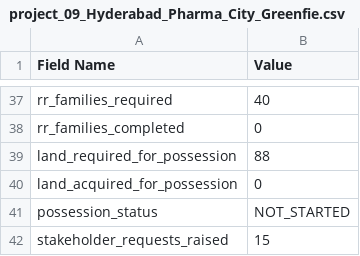
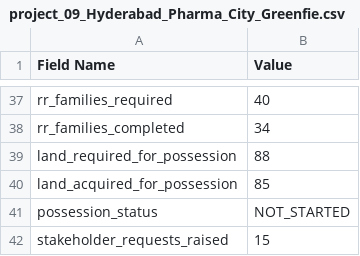
Before and after one commit to AkulaAdithya/Bhumiprajna, a CSV file: datasets/project_09_Hyderabad_Pharma_City_Greenfie.csv, drawn as a sheet; only a part is shown, gaps mark what is left out; the diff covers the shown part only.

```diff
--- a/datasets/project_09_Hyderabad_Pharma_City_Greenfie.csv
+++ b/datasets/project_09_Hyderabad_Pharma_City_Greenfie.csv
@@ -37,5 +37,5 @@
 "rr_families_required","40"
-"rr_families_completed","0"
+"rr_families_completed","34"
 "land_required_for_possession","88"
-"land_acquired_for_possession","0"
+"land_acquired_for_possession","85"
 "possession_status","NOT_STARTED"
```
Also changed, not shown: 12 edited cells elsewhere in this file, 56 other files.
